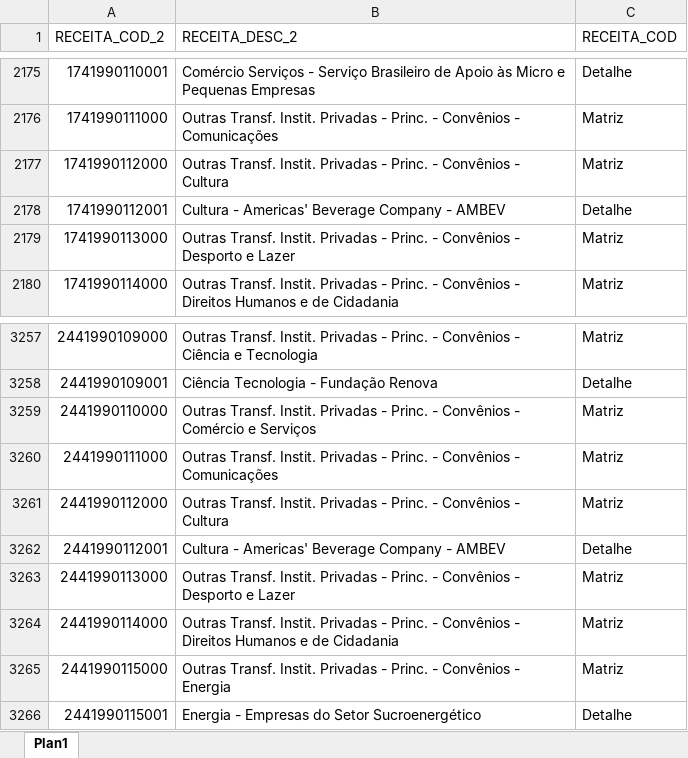
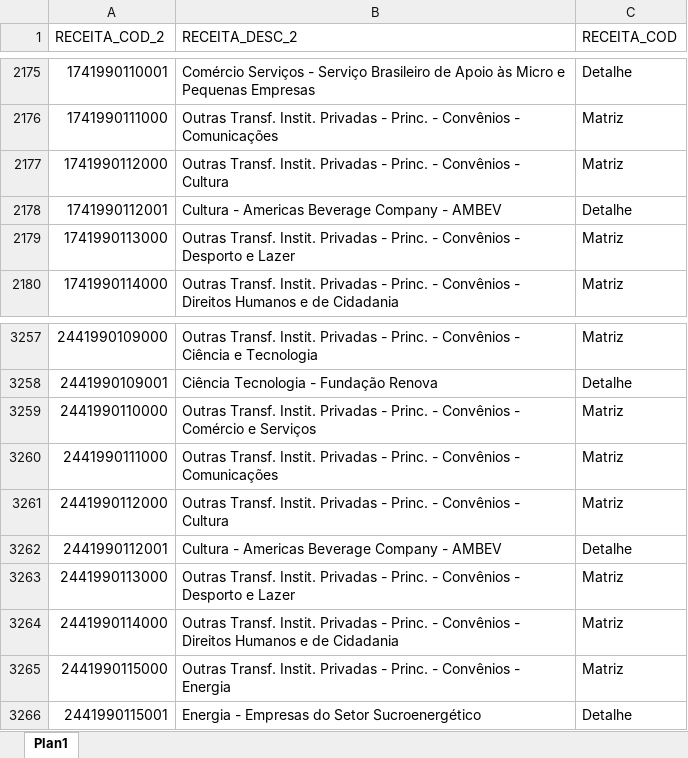
Before and after one commit to splor-mg/volumes-loa, an Excel workbook: bancos/manual/desc_classificacao_receita.xlsx, sheet Plan1, drawn as a sheet; only a part is shown, gaps mark what is left out; values as stored, in another font and other column widths than the file's, no borders; the diff names each change by its address in the sheet, - before the commit and + after, or states it on an @@ line.

```diff
--- a/bancos/manual/desc_classificacao_receita.xlsx (sheet Plan1)
+++ b/bancos/manual/desc_classificacao_receita.xlsx (sheet Plan1)
-B2178 (RECEITA_DESC_2): Cultura - Americas' Beverage Company - AMBEV
+B2178 (RECEITA_DESC_2): Cultura - Americas Beverage Company - AMBEV
-B3262 (RECEITA_DESC_2): Cultura - Americas' Beverage Company - AMBEV
+B3262 (RECEITA_DESC_2): Cultura - Americas Beverage Company - AMBEV
```
Also changed, not shown: bancos/SISOR/BASE_ORCAM_RECEITA_FISCAL.xlsx.
